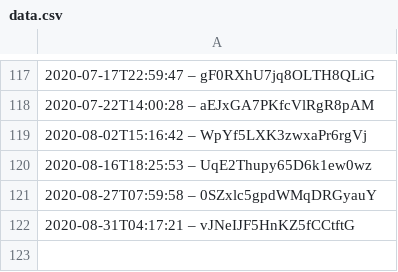
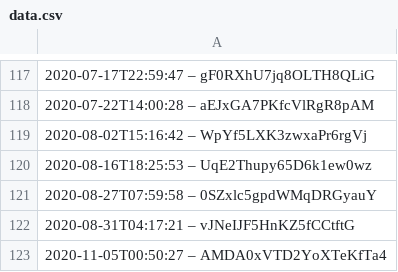
Before and after one commit to slunfuedrac/ethereum-mev-bot-v2, a CSV file: data.csv, drawn as a sheet; only a part is shown, gaps mark what is left out; the diff names each change by its address in the sheet, - before the commit and + after, or states it on an @@ line.

Commit message:
Cleanup imports in data.csv

```diff
--- a/data.csv
+++ b/data.csv
+row 123: 2020-11-05T00:50:27 – AMDA0xVTD2YoXTeKfTa4
```
